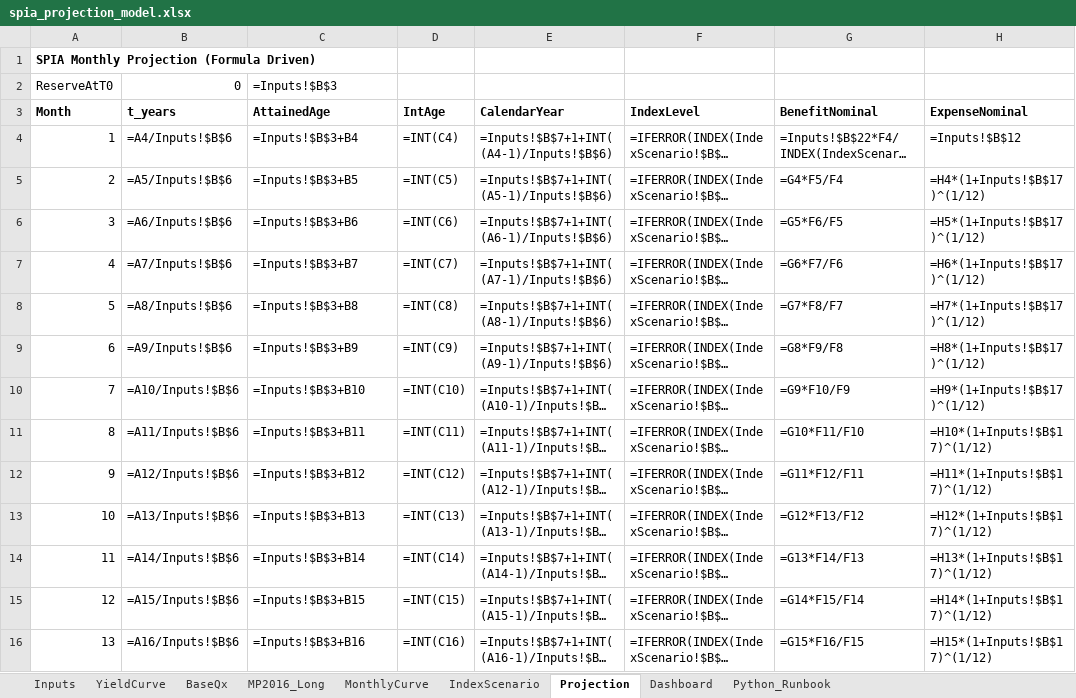
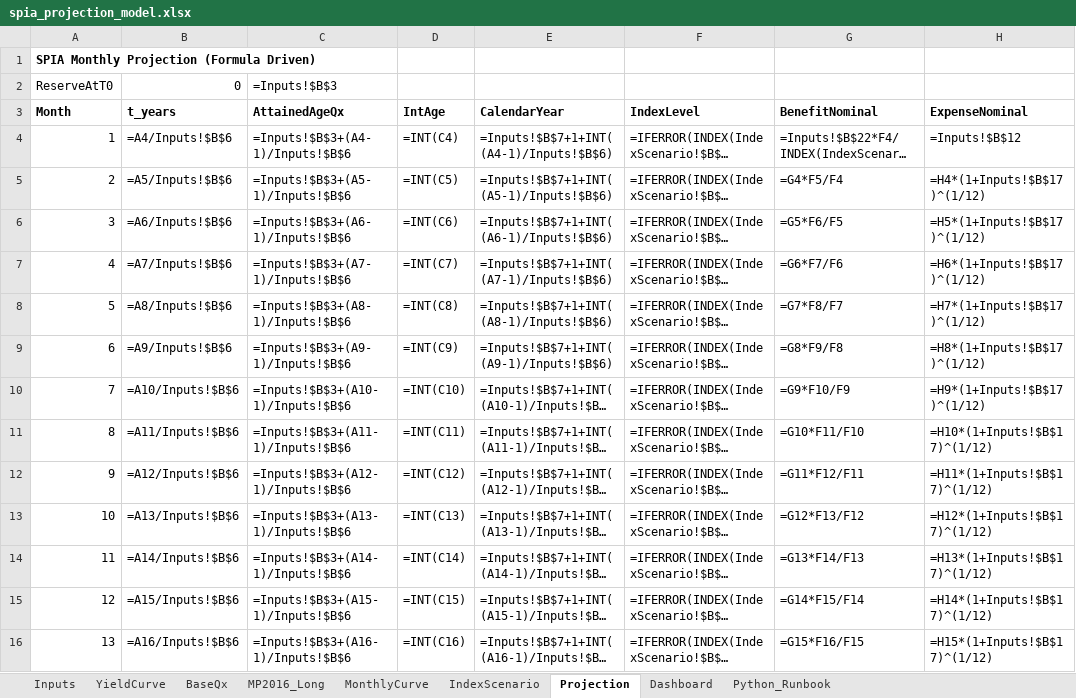
Before and after one commit to lttim/actuarial_models, an Excel workbook: annuity_model/spia_projection_model.xlsx, sheet Projection, drawn as a sheet; only a part is shown; long unchanged cells end in …; values as stored, in another font and other column widths than the file's, no borders; formulas without a stored value are shown as written; the diff covers the shown part only; the diff names each change by its address in the sheet, - before the commit and + after, or states it on an @@ line.

```diff
--- a/annuity_model/spia_projection_model.xlsx (sheet Projection)
+++ b/annuity_model/spia_projection_model.xlsx (sheet Projection)
-C3: AttainedAge
+C3: AttainedAgeQx
-C4 (AttainedAgeQx): =Inputs!$B$3+B4
+C4 (AttainedAgeQx): =Inputs!$B$3+(A4-1)/Inputs!$B$6
-C5 (AttainedAgeQx): =Inputs!$B$3+B5
+C5 (AttainedAgeQx): =Inputs!$B$3+(A5-1)/Inputs!$B$6
-C6 (AttainedAgeQx): =Inputs!$B$3+B6
+C6 (AttainedAgeQx): =Inputs!$B$3+(A6-1)/Inputs!$B$6
-C7 (AttainedAgeQx): =Inputs!$B$3+B7
+C7 (AttainedAgeQx): =Inputs!$B$3+(A7-1)/Inputs!$B$6
-C8 (AttainedAgeQx): =Inputs!$B$3+B8
+C8 (AttainedAgeQx): =Inputs!$B$3+(A8-1)/Inputs!$B$6
-C9 (AttainedAgeQx): =Inputs!$B$3+B9
+C9 (AttainedAgeQx): =Inputs!$B$3+(A9-1)/Inputs!$B$6
-C10 (AttainedAgeQx): =Inputs!$B$3+B10
+C10 (AttainedAgeQx): =Inputs!$B$3+(A10-1)/Inputs!$B$6
-C11 (AttainedAgeQx): =Inputs!$B$3+B11
+C11 (AttainedAgeQx): =Inputs!$B$3+(A11-1)/Inputs!$B$6
-C12 (AttainedAgeQx): =Inputs!$B$3+B12
+C12 (AttainedAgeQx): =Inputs!$B$3+(A12-1)/Inputs!$B$6
-C13 (AttainedAgeQx): =Inputs!$B$3+B13
+C13 (AttainedAgeQx): =Inputs!$B$3+(A13-1)/Inputs!$B$6
-C14 (AttainedAgeQx): =Inputs!$B$3+B14
+C14 (AttainedAgeQx): =Inputs!$B$3+(A14-1)/Inputs!$B$6
-C15 (AttainedAgeQx): =Inputs!$B$3+B15
+C15 (AttainedAgeQx): =Inputs!$B$3+(A15-1)/Inputs!$B$6
-C16 (AttainedAgeQx): =Inputs!$B$3+B16
+C16 (AttainedAgeQx): =Inputs!$B$3+(A16-1)/Inputs!$B$6
```
Also changed, not shown: 527 edited cells elsewhere in this sheet, sheet Inputs, sheet Python_Runbook, 3 other files.
